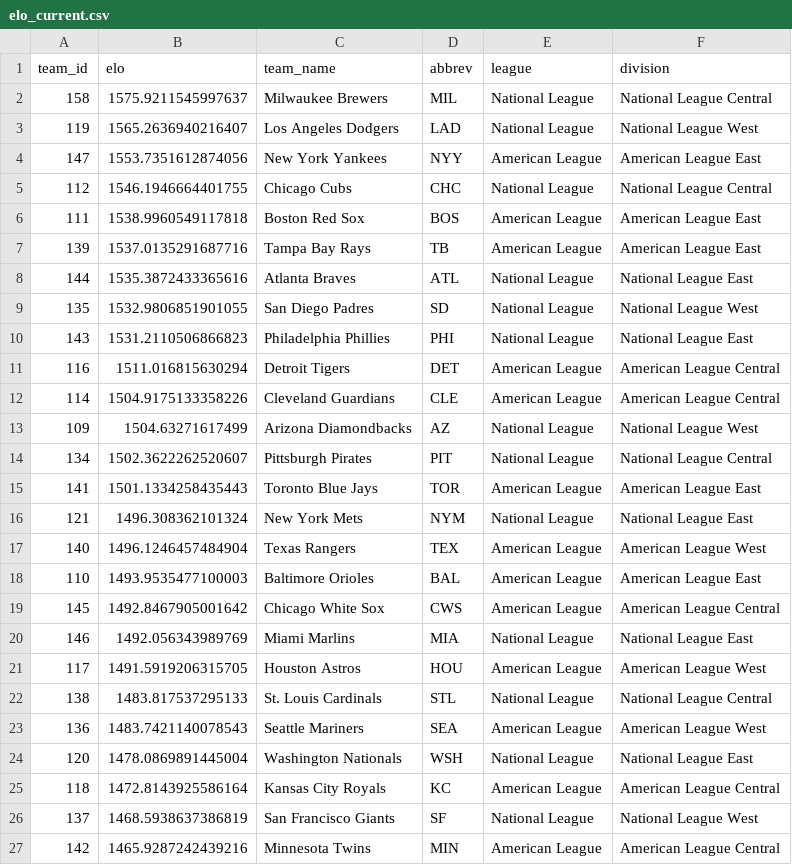
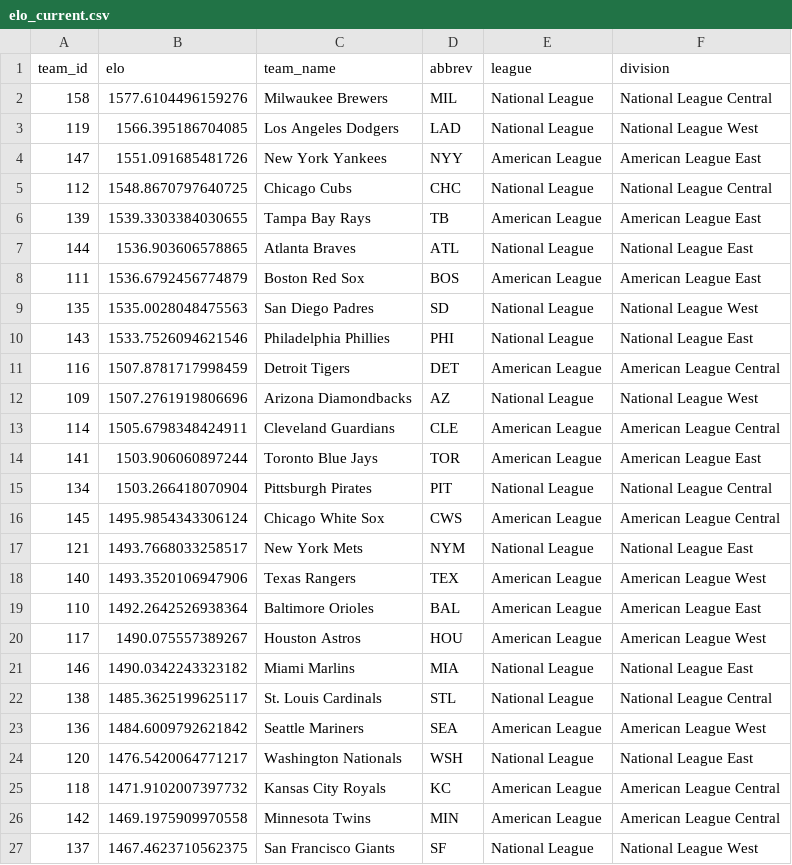
Before and after one commit to JarvisLee511/mlb-playoff-predictor-2026, a CSV file: outputs/elo_current.csv, drawn as a sheet; only a part is shown; the diff covers the shown part only.

```diff
--- a/outputs/elo_current.csv
+++ b/outputs/elo_current.csv
@@ -1,27 +1,27 @@
 team_id,elo,team_name,abbrev,league,division
-158,1575.9211545997637,Milwaukee Brewers,MIL,National League,National League Central
-119,1565.2636940216407,Los Angeles Dodgers,LAD,National League,National League West
-147,1553.7351612874056,New York Yankees,NYY,American League,American League East
-112,1546.1946664401755,Chicago Cubs,CHC,National League,National League Central
-111,1538.9960549117818,Boston Red Sox,BOS,American League,American League East
-139,1537.0135291687716,Tampa Bay Rays,TB,American League,American League East
-144,1535.3872433365616,Atlanta Braves,ATL,National League,National League East
-135,1532.9806851901055,San Diego Padres,SD,National League,National League West
-143,1531.2110506866823,Philadelphia Phillies,PHI,National League,National League East
-116,1511.016815630294,Detroit Tigers,DET,American League,American League Central
-114,1504.9175133358226,Cleveland Guardians,CLE,American League,American League Central
-109,1504.63271617499,Arizona Diamondbacks,AZ,National League,National League West
-134,1502.3622262520607,Pittsburgh Pirates,PIT,National League,National League Central
-141,1501.1334258435443,Toronto Blue Jays,TOR,American League,American League East
-121,1496.308362101324,New York Mets,NYM,National League,National League East
-140,1496.1246457484904,Texas Rangers,TEX,American League,American League West
-110,1493.9535477100003,Baltimore Orioles,BAL,American League,American League East
-145,1492.8467905001642,Chicago White Sox,CWS,American League,American League Central
-146,1492.056343989769,Miami Marlins,MIA,National League,National League East
-117,1491.5919206315705,Houston Astros,HOU,American League,American League West
-138,1483.817537295133,St. Louis Cardinals,STL,National League,National League Central
-136,1483.7421140078543,Seattle Mariners,SEA,American League,American League West
-120,1478.0869891445004,Washington Nationals,WSH,National League,National League East
-118,1472.8143925586164,Kansas City Royals,KC,American League,American League Central
-137,1468.5938637386819,San Francisco Giants,SF,National League,National League West
-142,1465.9287242439216,Minnesota Twins,MIN,American League,American League Central
+158,1577.6104496159276,Milwaukee Brewers,MIL,National League,National League Central
+119,1566.395186704085,Los Angeles Dodgers,LAD,National League,National League West
+147,1551.091685481726,New York Yankees,NYY,American League,American League East
+112,1548.8670797640725,Chicago Cubs,CHC,National League,National League Central
+139,1539.3303384030655,Tampa Bay Rays,TB,American League,American League East
+144,1536.903606578865,Atlanta Braves,ATL,National League,National League East
+111,1536.6792456774879,Boston Red Sox,BOS,American League,American League East
+135,1535.0028048475563,San Diego Padres,SD,National League,National League West
+143,1533.7526094621546,Philadelphia Phillies,PHI,National League,National League East
+116,1507.8781717998459,Detroit Tigers,DET,American League,American League Central
+109,1507.2761919806696,Arizona Diamondbacks,AZ,National League,National League West
+114,1505.6798348424911,Cleveland Guardians,CLE,American League,American League Central
+141,1503.906060897244,Toronto Blue Jays,TOR,American League,American League East
+134,1503.266418070904,Pittsburgh Pirates,PIT,National League,National League Central
+145,1495.9854343306124,Chicago White Sox,CWS,American League,American League Central
+121,1493.7668033258517,New York Mets,NYM,National League,National League East
+140,1493.3520106947906,Texas Rangers,TEX,American League,American League West
+110,1492.2642526938364,Baltimore Orioles,BAL,American League,American League East
+117,1490.075557389267,Houston Astros,HOU,American League,American League West
+146,1490.0342243323182,Miami Marlins,MIA,National League,National League East
+138,1485.3625199625117,St. Louis Cardinals,STL,National League,National League Central
+136,1484.6009792621842,Seattle Mariners,SEA,American League,American League West
+120,1476.5420064771217,Washington Nationals,WSH,National League,National League East
+118,1471.9102007397732,Kansas City Royals,KC,American League,American League Central
+142,1469.1975909970558,Minnesota Twins,MIN,American League,American League Central
+137,1467.4623710562375,San Francisco Giants,SF,National League,National League West
```
Also changed, not shown: 4 edited cells elsewhere in this file, data/predictions_log.csv, data/probables.csv, 11 other files.
